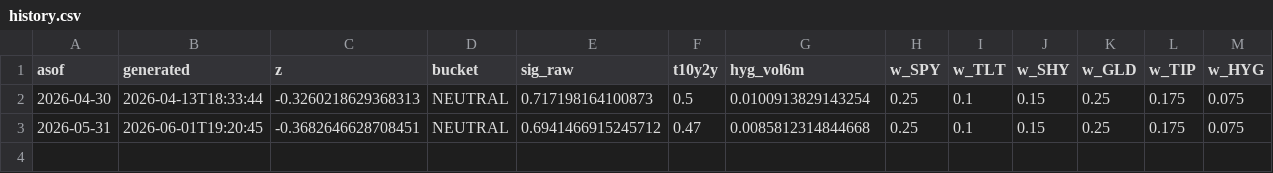
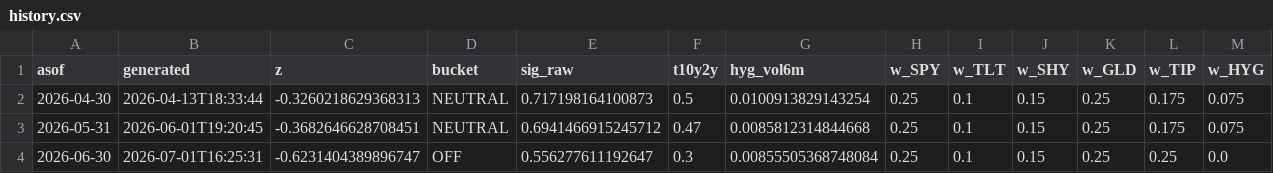
Before and after one commit to toddaerickson/cma-dashboard, a CSV file: docs/history.csv, drawn as a sheet; the diff names each change by its address in the sheet, - before the commit and + after, or states it on an @@ line.

```diff
--- a/docs/history.csv
+++ b/docs/history.csv
+row 4: 2026-06-30 | 2026-07-01T16:25:31 | -0.6231404389896747 | OFF | 0.556277611192647 | 0.3 | 0.00855505368748084 | 0.25 | 0.1 | 0.15 | 0.25 | 0.25 | 0.0
```
Also changed, not shown: docs/cma_latest.csv, 5 other files.
